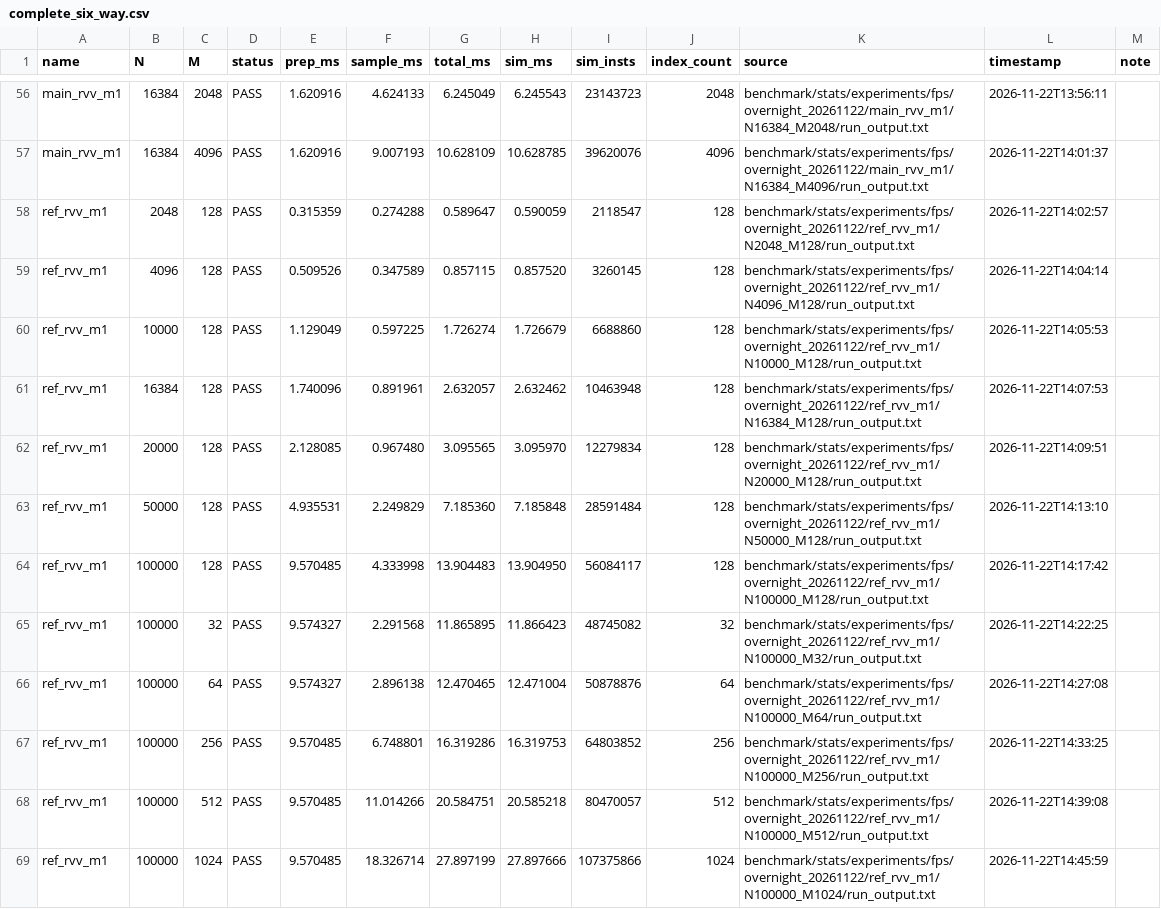
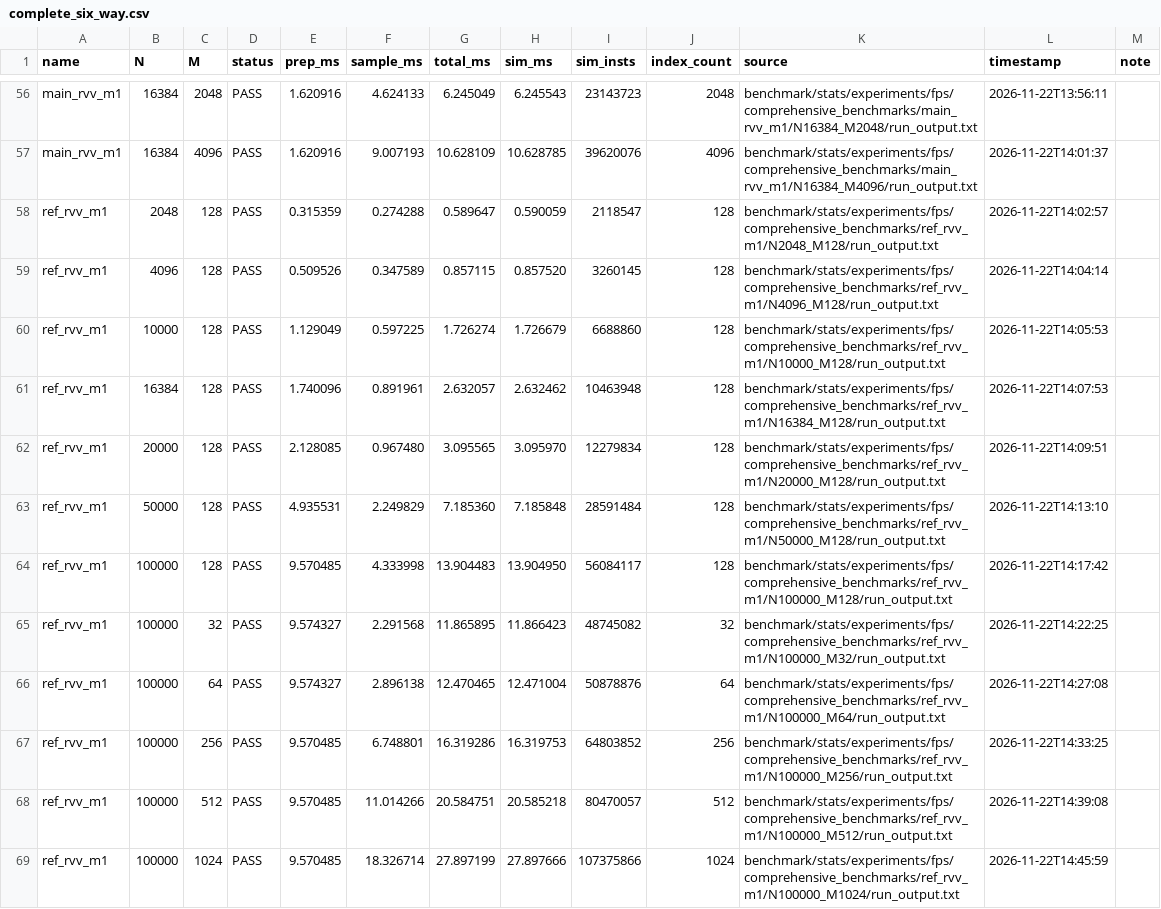
Before and after one commit to sadiksha-23/RISCV-pointnet-acceleration, a CSV file: benchmark/stats/experiments/fps/comprehensive_benchmarks/complete_six_way.csv, drawn as a sheet; only a part is shown, gaps mark what is left out; the diff covers the shown part only; the diff names each change by its address in the sheet, - before the commit and + after, or states it on an @@ line.

Commit message:
Repair benchmark CSV source paths after folder rename

```diff
--- a/benchmark/stats/experiments/fps/comprehensive_benchmarks/complete_six_way.csv
+++ b/benchmark/stats/experiments/fps/comprehensive_benchmarks/complete_six_way.csv
-K56 (source): benchmark/stats/experiments/fps/overnight_20261122/main_rvv_m1/N16384_M2048/run_output.txt
+K56 (source): benchmark/stats/experiments/fps/comprehensive_benchmarks/main_rvv_m1/N16384_M2048/run_output.txt
-K57 (source): benchmark/stats/experiments/fps/overnight_20261122/main_rvv_m1/N16384_M4096/run_output.txt
+K57 (source): benchmark/stats/experiments/fps/comprehensive_benchmarks/main_rvv_m1/N16384_M4096/run_output.txt
-K58 (source): benchmark/stats/experiments/fps/overnight_20261122/ref_rvv_m1/N2048_M128/run_output.txt
+K58 (source): benchmark/stats/experiments/fps/comprehensive_benchmarks/ref_rvv_m1/N2048_M128/run_output.txt
-K59 (source): benchmark/stats/experiments/fps/overnight_20261122/ref_rvv_m1/N4096_M128/run_output.txt
+K59 (source): benchmark/stats/experiments/fps/comprehensive_benchmarks/ref_rvv_m1/N4096_M128/run_output.txt
-K60 (source): benchmark/stats/experiments/fps/overnight_20261122/ref_rvv_m1/N10000_M128/run_output.txt
+K60 (source): benchmark/stats/experiments/fps/comprehensive_benchmarks/ref_rvv_m1/N10000_M128/run_output.txt
-K61 (source): benchmark/stats/experiments/fps/overnight_20261122/ref_rvv_m1/N16384_M128/run_output.txt
+K61 (source): benchmark/stats/experiments/fps/comprehensive_benchmarks/ref_rvv_m1/N16384_M128/run_output.txt
-K62 (source): benchmark/stats/experiments/fps/overnight_20261122/ref_rvv_m1/N20000_M128/run_output.txt
+K62 (source): benchmark/stats/experiments/fps/comprehensive_benchmarks/ref_rvv_m1/N20000_M128/run_output.txt
-K63 (source): benchmark/stats/experiments/fps/overnight_20261122/ref_rvv_m1/N50000_M128/run_output.txt
+K63 (source): benchmark/stats/experiments/fps/comprehensive_benchmarks/ref_rvv_m1/N50000_M128/run_output.txt
-K64 (source): benchmark/stats/experiments/fps/overnight_20261122/ref_rvv_m1/N100000_M128/run_output.txt
+K64 (source): benchmark/stats/experiments/fps/comprehensive_benchmarks/ref_rvv_m1/N100000_M128/run_output.txt
-K65 (source): benchmark/stats/experiments/fps/overnight_20261122/ref_rvv_m1/N100000_M32/run_output.txt
+K65 (source): benchmark/stats/experiments/fps/comprehensive_benchmarks/ref_rvv_m1/N100000_M32/run_output.txt
-K66 (source): benchmark/stats/experiments/fps/overnight_20261122/ref_rvv_m1/N100000_M64/run_output.txt
+K66 (source): benchmark/stats/experiments/fps/comprehensive_benchmarks/ref_rvv_m1/N100000_M64/run_output.txt
-K67 (source): benchmark/stats/experiments/fps/overnight_20261122/ref_rvv_m1/N100000_M256/run_output.txt
+K67 (source): benchmark/stats/experiments/fps/comprehensive_benchmarks/ref_rvv_m1/N100000_M256/run_output.txt
-K68 (source): benchmark/stats/experiments/fps/overnight_20261122/ref_rvv_m1/N100000_M512/run_output.txt
+K68 (source): benchmark/stats/experiments/fps/comprehensive_benchmarks/ref_rvv_m1/N100000_M512/run_output.txt
-K69 (source): benchmark/stats/experiments/fps/overnight_20261122/ref_rvv_m1/N100000_M1024/run_output.txt
+K69 (source): benchmark/stats/experiments/fps/comprehensive_benchmarks/ref_rvv_m1/N100000_M1024/run_output.txt
```
Also changed, not shown: 120 edited cells elsewhere in this file.
